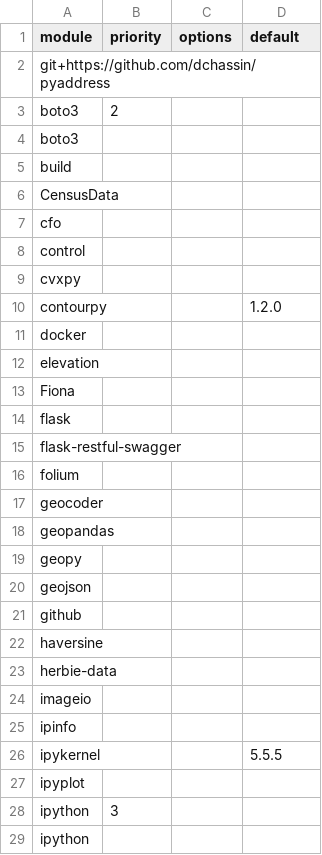
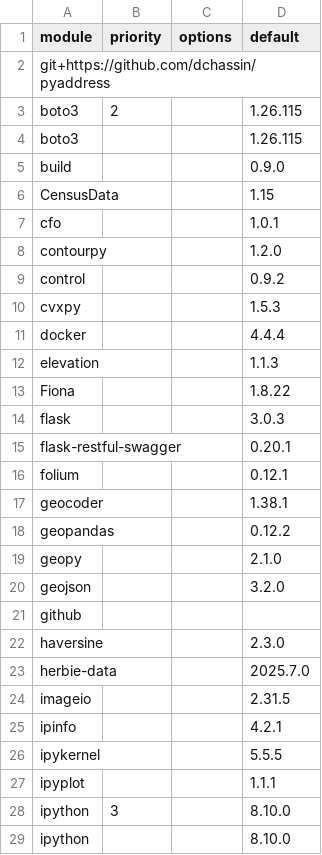
Before and after one commit to arras-energy/gridlabd, a CSV file: python/requirements.csv, drawn as a sheet; only a part is shown; the diff covers the shown part only.

Commit message:
Update requirements.csv

```diff
--- a/python/requirements.csv
+++ b/python/requirements.csv
@@ -2,28 +2,28 @@ module,priority,options,default
 git+https://github.com/dchassin/pyaddress,,,
-boto3,2,,
-boto3,,,
-build,,,
-CensusData,,,
-cfo,,,
-control,,,
-cvxpy,,,
+boto3,2,,1.26.115
+boto3,,,1.26.115
+build,,,0.9.0
+CensusData,,,1.15
+cfo,,,1.0.1
 contourpy,,,1.2.0
-docker,,,
-elevation,,,
-Fiona,,,
-flask,,,
-flask-restful-swagger,,,
-folium,,,
-geocoder,,,
-geopandas,,,
-geopy,,,
-geojson,,,
+control,,,0.9.2
+cvxpy,,,1.5.3
+docker,,,4.4.4
+elevation,,,1.1.3
+Fiona,,,1.8.22
+flask,,,3.0.3
+flask-restful-swagger,,,0.20.1
+folium,,,0.12.1
+geocoder,,,1.38.1
+geopandas,,,0.12.2
+geopy,,,2.1.0
+geojson,,,3.2.0
 github,,,
-haversine,,,
-herbie-data,,,
-imageio,,,
-ipinfo,,,
+haversine,,,2.3.0
+herbie-data,,,2025.7.0
+imageio,,,2.31.5
+ipinfo,,,4.2.1
 ipykernel,,,5.5.5
-ipyplot,,,
-ipython,3,,
-ipython,,,
+ipyplot,,,1.1.1
+ipython,3,,8.10.0
+ipython,,,8.10.0
```
Also changed, not shown: 1 removed row and 26 edited cells elsewhere in this file.
